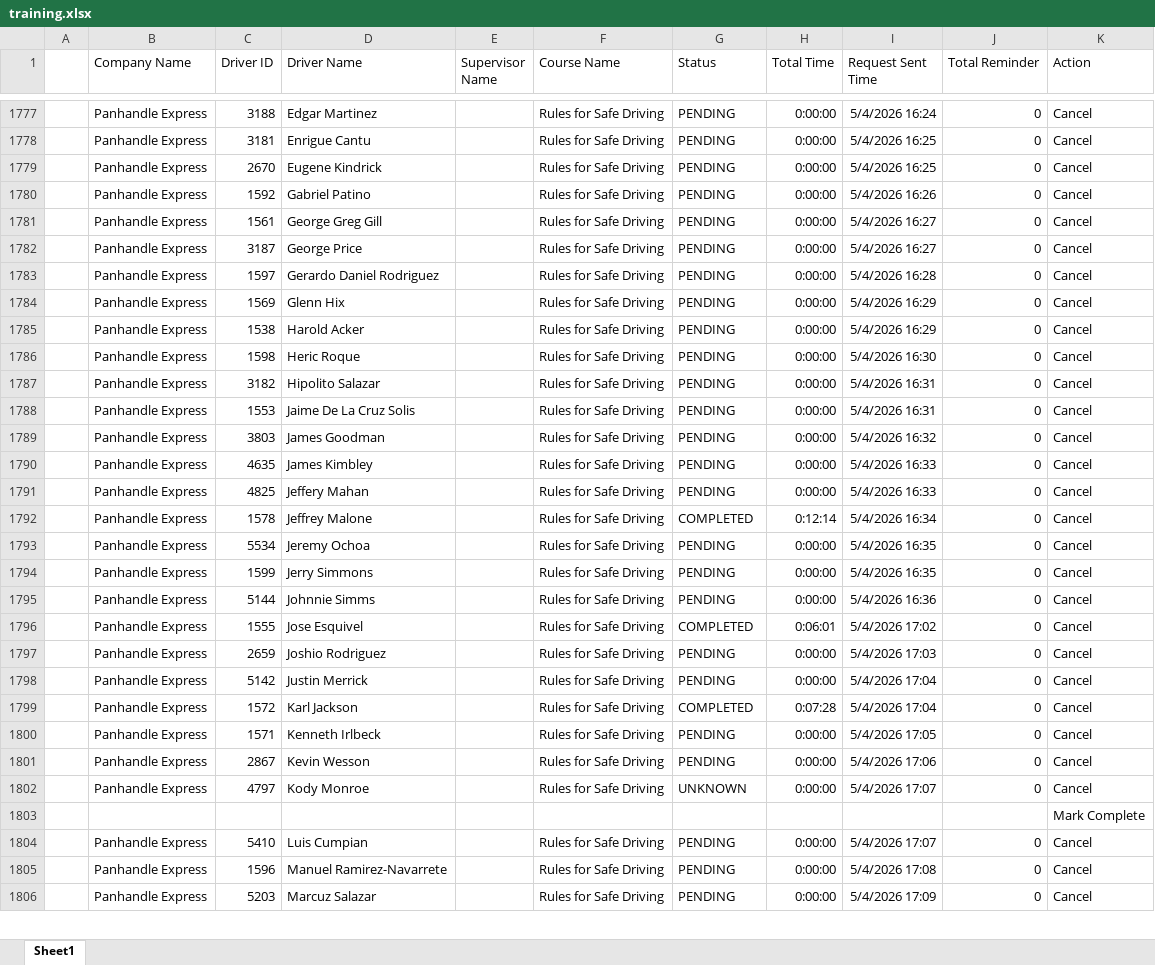
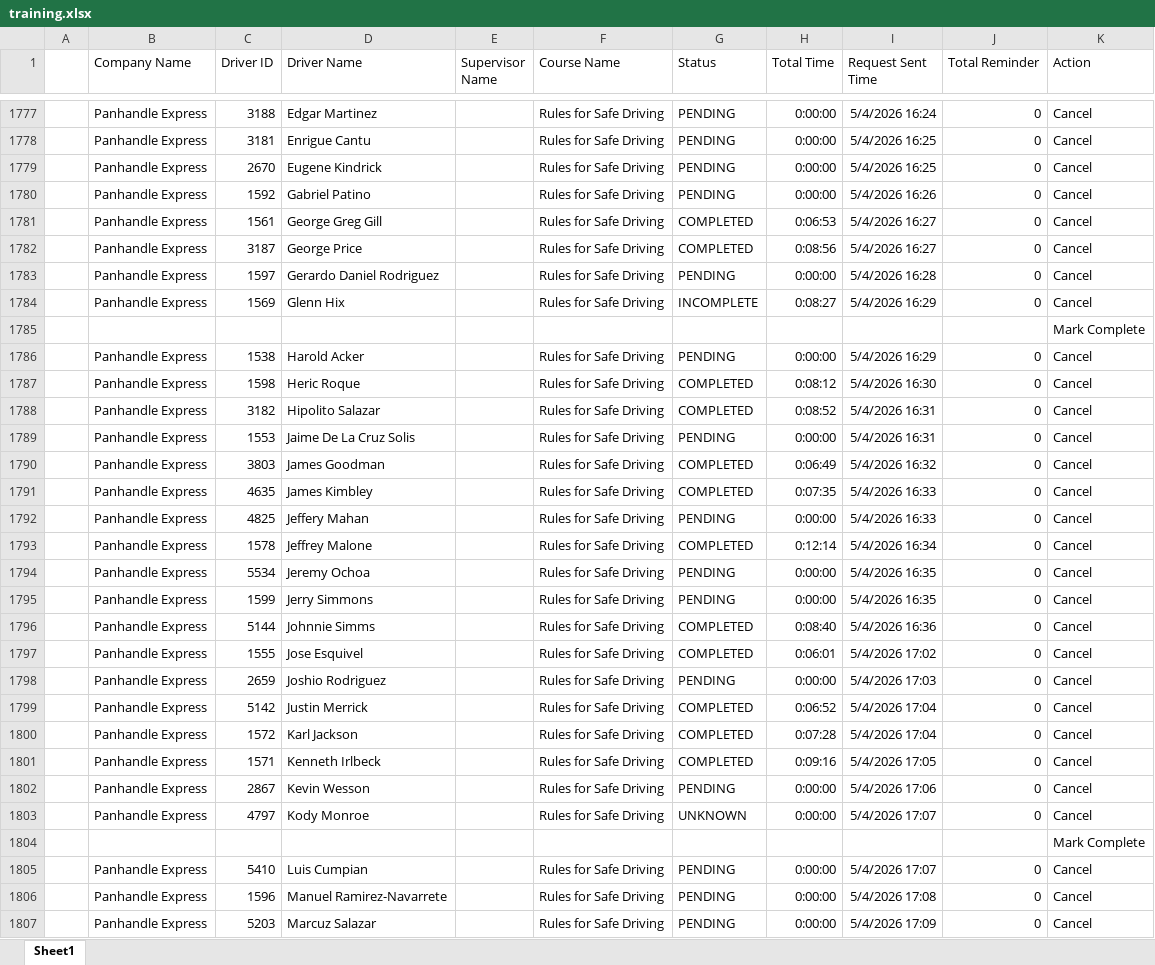
Before and after one commit to jmullins-DEN/panhandle-express, an Excel workbook: training.xlsx, sheet Sheet1, drawn as a sheet; only a part is shown, gaps mark what is left out; values as stored, in another font and other column widths than the file's, no borders; addresses are those after the commit; the diff covers the shown part only; the diff names each change by its address in the sheet, - before the commit and + after, or states it on an @@ line.

```diff
--- a/training.xlsx (sheet Sheet1)
+++ b/training.xlsx (sheet Sheet1)
-G1781:G1782 (Status): PENDING
+G1781:G1782 (Status): COMPLETED
-H1781 (Total Time): 0:00:00
+H1781 (Total Time): 0:06:53
-H1782 (Total Time): 0:00:00
+H1782 (Total Time): 0:08:56
-G1784 (Status): PENDING
+G1784 (Status): INCOMPLETE
-H1784 (Total Time): 0:00:00
+H1784 (Total Time): 0:08:27
+row 1785:  |  |  |  |  |  |  |  |  |  | Mark Complete
-G1787:G1788 (Status): PENDING
+G1787:G1788 (Status): COMPLETED
-H1787 (Total Time): 0:00:00
+H1787 (Total Time): 0:08:12
-H1788 (Total Time): 0:00:00
+H1788 (Total Time): 0:08:52
-G1790:G1791 (Status): PENDING
+G1790:G1791 (Status): COMPLETED
-H1790 (Total Time): 0:00:00
+H1790 (Total Time): 0:06:49
-H1791 (Total Time): 0:00:00
+H1791 (Total Time): 0:07:35
-G1796 (Status): PENDING
+G1796 (Status): COMPLETED
-H1796 (Total Time): 0:00:00
+H1796 (Total Time): 0:08:40
-G1799 (Status): PENDING
+G1799 (Status): COMPLETED
-H1799 (Total Time): 0:00:00
+H1799 (Total Time): 0:06:52
-G1801 (Status): PENDING
+G1801 (Status): COMPLETED
-H1801 (Total Time): 0:00:00
+H1801 (Total Time): 0:09:16
```
Also changed, not shown: 32 edited cells elsewhere in this sheet, 2 other files.
